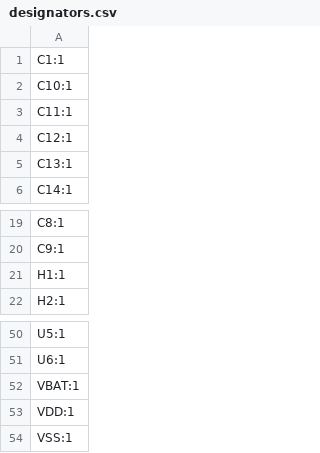
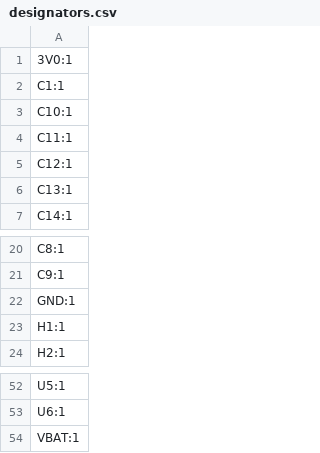
Before and after one commit to AaroSnid/Digital-Etch-A-Sketch, a CSV file: KiCAD_files/production/designators.csv, drawn as a sheet; only a part is shown, gaps mark what is left out; removed rows and columns are numbered as before the commit, all else as after; the diff names each change by its address in the sheet, - before the commit and + after, or states it on an @@ line.

```diff
--- a/KiCAD_files/production/designators.csv
+++ b/KiCAD_files/production/designators.csv
+row 1: 3V0:1
+row 22: GND:1
-row 53: VDD:1
-row 54: VSS:1
```
Also changed, not shown: KiCAD_files/production/bom.csv, KiCAD_files/production/positions.csv, 6 other files.
